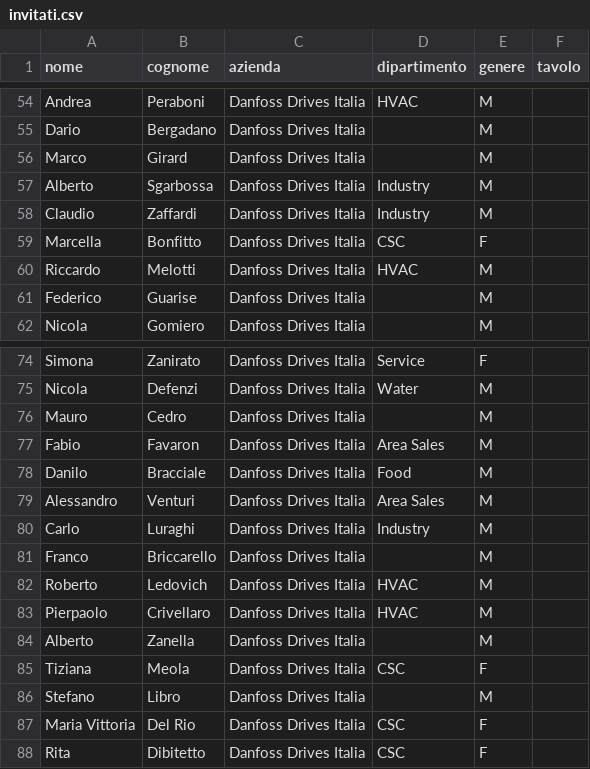
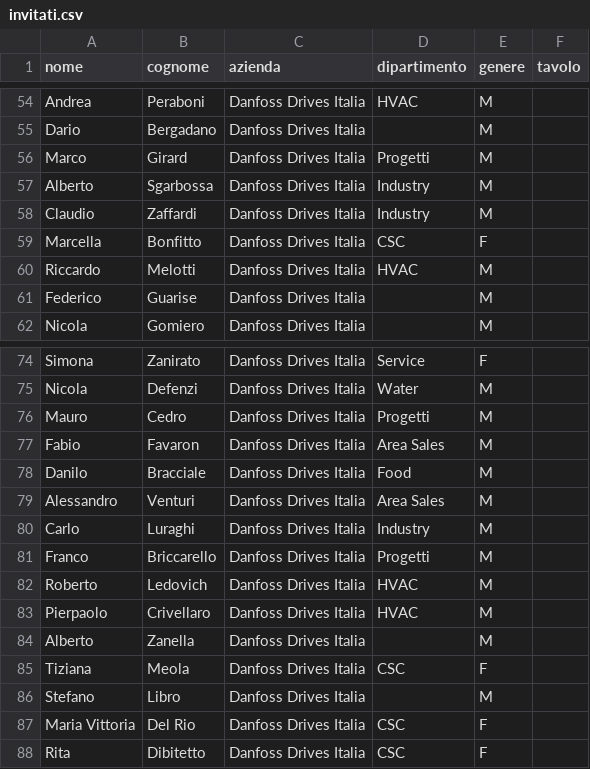
Before and after one commit to lucabosio-star/tavolipartnermeeting, a CSV file: data/invitati.csv, drawn as a sheet; only a part is shown, gaps mark what is left out.

```diff
--- a/data/invitati.csv
+++ b/data/invitati.csv
@@ -55,3 +55,3 @@ Andrea;Peraboni;Danfoss Drives Italia;HVAC;M;
 Dario;Bergadano;Danfoss Drives Italia;;M;
-Marco;Girard;Danfoss Drives Italia;;M;
+Marco;Girard;Danfoss Drives Italia;Progetti;M;
 Alberto;Sgarbossa;Danfoss Drives Italia;Industry;M;
@@ -75,3 +75,3 @@ Simona;Zanirato;Danfoss Drives Italia;Service;F;
 Nicola;Defenzi;Danfoss Drives Italia;Water;M;
-Mauro;Cedro;Danfoss Drives Italia;;M;
+Mauro;Cedro;Danfoss Drives Italia;Progetti;M;
 Fabio;Favaron;Danfoss Drives Italia;Area Sales;M;
@@ -80,3 +80,3 @@ Alessandro;Venturi;Danfoss Drives Italia;Area Sales;M;
 Carlo;Luraghi;Danfoss Drives Italia;Industry;M;
-Franco;Briccarello;Danfoss Drives Italia;;M;
+Franco;Briccarello;Danfoss Drives Italia;Progetti;M;
 Roberto;Ledovich;Danfoss Drives Italia;HVAC;M;
```
